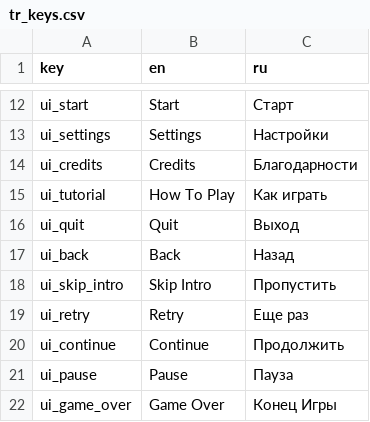
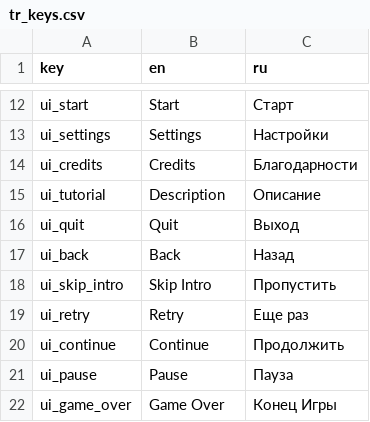
Before and after one commit to dmitriy-shmilo/gogodot-2021, a CSV file: src/tr_keys.csv, drawn as a sheet; only a part is shown, gaps mark what is left out; the diff covers the shown part only.

Commit message:
Add game description to the menu.

```diff
--- a/src/tr_keys.csv
+++ b/src/tr_keys.csv
@@ -14,3 +14,3 @@ ui_settings,Settings,Настройки
 ui_credits,Credits,Благодарности
-ui_tutorial,How To Play,Как играть
+ui_tutorial,Description,Описание
 ui_quit,Quit,Выход
```
Also changed, not shown: 1 added row elsewhere in this file, 3 other files.
